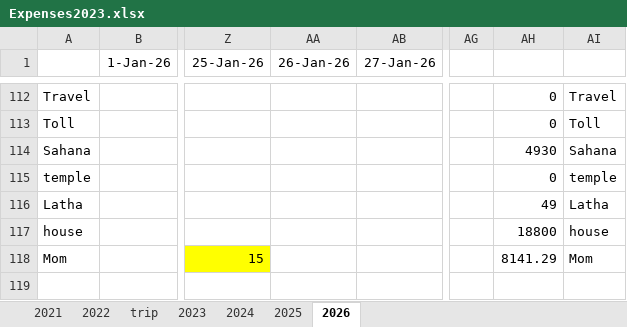
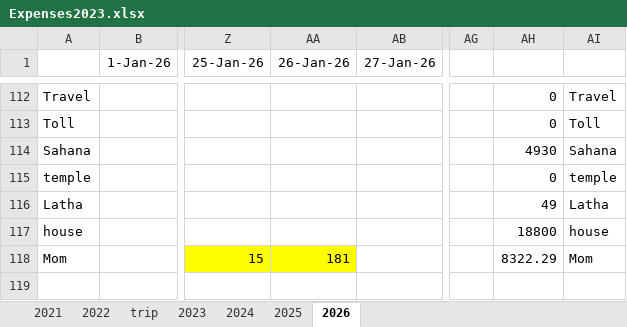
Before and after one commit to niranjanadatta/ndattarepo, an Excel workbook: Expenses2023.xlsx, sheet 2026, drawn as a sheet; only a part is shown, gaps mark what is left out; values as stored, in another font and other column widths than the file's, no borders; the diff names each change by its address in the sheet, - before the commit and + after, or states it on an @@ line.

```diff
--- a/Expenses2023.xlsx (sheet 2026)
+++ b/Expenses2023.xlsx (sheet 2026)
-AA118 (26-Jan-26): (empty)
+AA118 (26-Jan-26): 181
-AA118 fill: none
+AA118 fill: #FFFF00
-AH118: 8141.29
+AH118: 8322.29
```
Also changed, not shown: Planning.xlsx.
